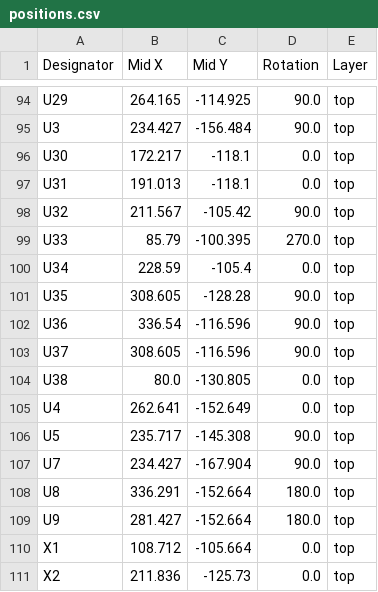
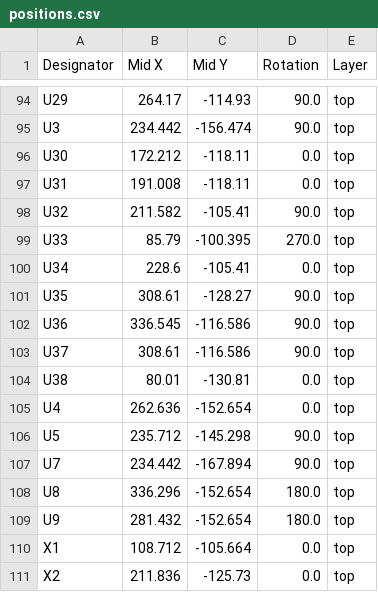
Before and after one commit to agkaminski/FellaPC, a CSV file: kicad/production/positions.csv, drawn as a sheet; only a part is shown, gaps mark what is left out; the diff covers the shown part only; the diff names each change by its address in the sheet, - before the commit and + after, or states it on an @@ line.

```diff
--- a/kicad/production/positions.csv
+++ b/kicad/production/positions.csv
-B94 (Mid X): 264.165
+B94 (Mid X): 264.17
-C94 (Mid Y): -114.925
+C94 (Mid Y): -114.93
-B95 (Mid X): 234.427
+B95 (Mid X): 234.442
-C95 (Mid Y): -156.484
+C95 (Mid Y): -156.474
-B96 (Mid X): 172.217
+B96 (Mid X): 172.212
-C96:C97 (Mid Y): -118.1
+C96:C97 (Mid Y): -118.11
-B97 (Mid X): 191.013
+B97 (Mid X): 191.008
-B98 (Mid X): 211.567
+B98 (Mid X): 211.582
-C98 (Mid Y): -105.42
+C98 (Mid Y): -105.41
-B100 (Mid X): 228.59
+B100 (Mid X): 228.6
-C100 (Mid Y): -105.4
+C100 (Mid Y): -105.41
-B101 (Mid X): 308.605
+B101 (Mid X): 308.61
-C101 (Mid Y): -128.28
+C101 (Mid Y): -128.27
-B102 (Mid X): 336.54
+B102 (Mid X): 336.545
-C102:C103 (Mid Y): -116.596
+C102:C103 (Mid Y): -116.586
-B103 (Mid X): 308.605
+B103 (Mid X): 308.61
-B104 (Mid X): 80.0
+B104 (Mid X): 80.01
-C104 (Mid Y): -130.805
+C104 (Mid Y): -130.81
-B105 (Mid X): 262.641
+B105 (Mid X): 262.636
-C105 (Mid Y): -152.649
+C105 (Mid Y): -152.654
-B106 (Mid X): 235.717
+B106 (Mid X): 235.712
-C106 (Mid Y): -145.308
+C106 (Mid Y): -145.298
-B107 (Mid X): 234.427
+B107 (Mid X): 234.442
-C107 (Mid Y): -167.904
+C107 (Mid Y): -167.894
-B108 (Mid X): 336.291
+B108 (Mid X): 336.296
-C108:C109 (Mid Y): -152.664
+C108:C109 (Mid Y): -152.654
-B109 (Mid X): 281.427
+B109 (Mid X): 281.432
```
Also changed, not shown: 53 edited cells elsewhere in this file, kicad/production/bom.csv, 14 other files.
